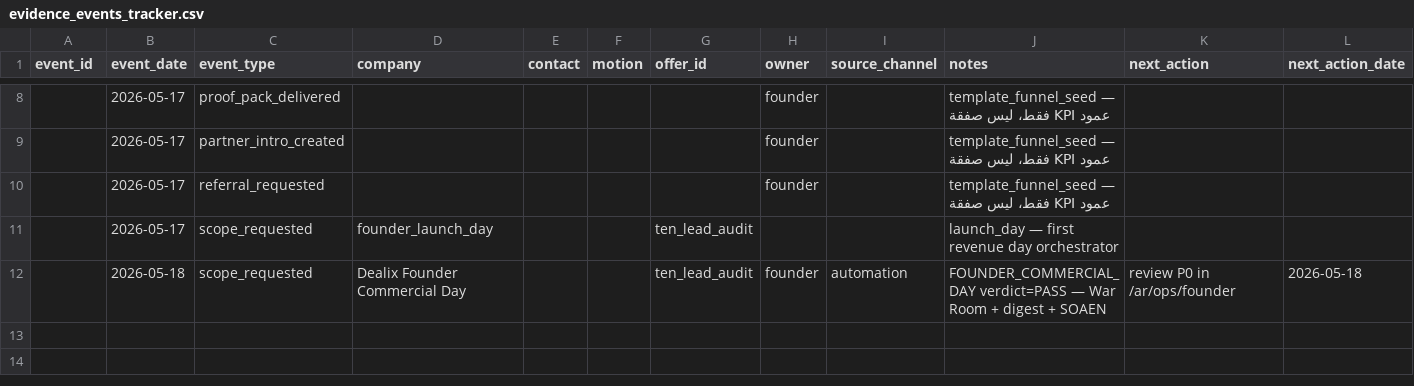
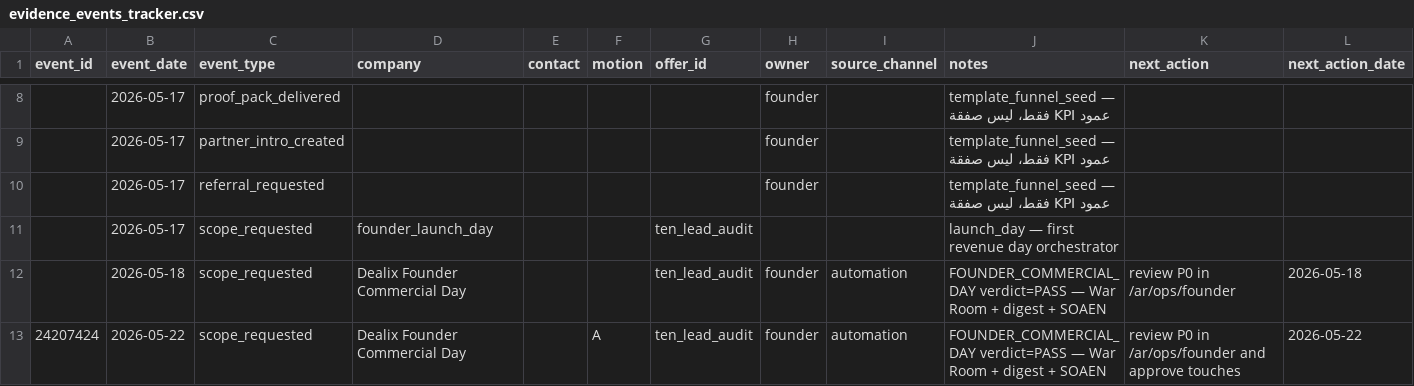
Before and after one commit to Dealix-sa/dealix, a CSV file: docs/commercial/operations/evidence_events_tracker.csv, drawn as a sheet; only a part is shown, gaps mark what is left out; rows hold the shown columns only; the diff names each change by its address in the sheet, - before the commit and + after, or states it on an @@ line.

```diff
--- a/docs/commercial/operations/evidence_events_tracker.csv
+++ b/docs/commercial/operations/evidence_events_tracker.csv
+row 13: 24207424 | 2026-05-22 | scope_requested | Dealix Founder Commercial Day |  | A | ten_lead_audit | founder | automation | FOUNDER_COMMERCIAL_DAY verdict=PASS — War Room + digest + SOAEN | review P0 in /ar/ops/founder and approve touches | 2026-05-22
```
Also changed, not shown: 2 other files.
